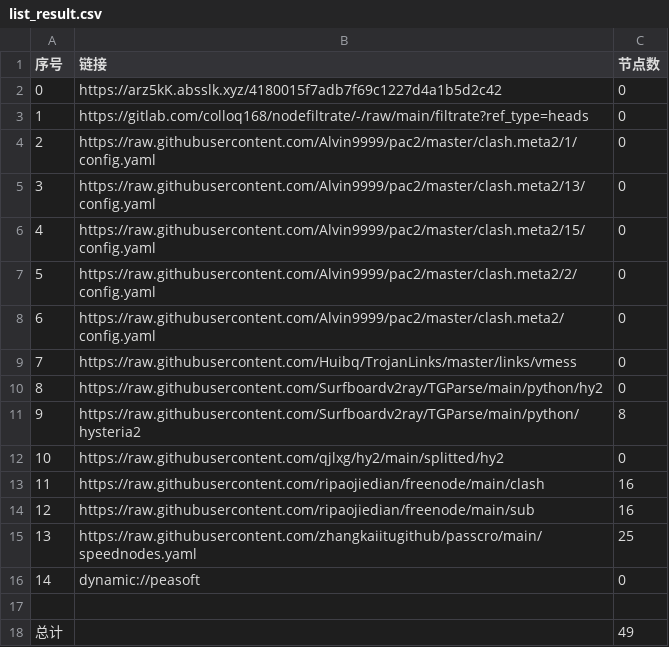
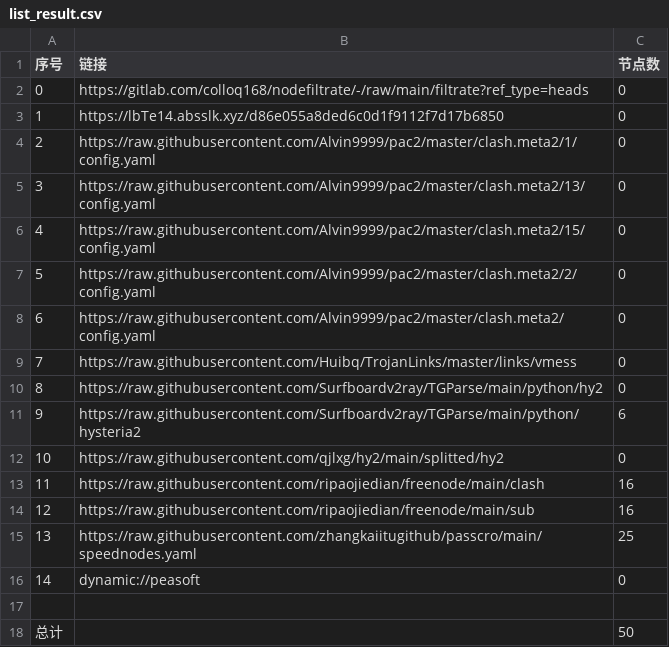
Before and after one commit to aquace/-dl, a CSV file: list_result.csv, drawn as a sheet.

```diff
--- a/list_result.csv
+++ b/list_result.csv
@@ -1,4 +1,4 @@
 序号,链接,节点数
-0,https://arz5kK.absslk.xyz/4180015f7adb7f69c1227d4a1b5d2c42,0
-1,https://gitlab.com/colloq168/nodefiltrate/-/raw/main/filtrate?ref_type=heads,0
+0,https://gitlab.com/colloq168/nodefiltrate/-/raw/main/filtrate?ref_type=heads,0
+1,https://lbTe14.absslk.xyz/d86e055a8ded6c0d1f9112f7d17b6850,0
 2,https://raw.githubusercontent.com/Alvin9999/pac2/master/clash.meta2/1/config.yaml,0
@@ -10,3 +10,3 @@
 8,https://raw.githubusercontent.com/Surfboardv2ray/TGParse/main/python/hy2,0
-9,https://raw.githubusercontent.com/Surfboardv2ray/TGParse/main/python/hysteria2,8
+9,https://raw.githubusercontent.com/Surfboardv2ray/TGParse/main/python/hysteria2,6
 10,https://raw.githubusercontent.com/qjlxg/hy2/main/splitted/hy2,0
@@ -17,2 +17,2 @@
 
-总计,,49
+总计,,50
```
Also changed, not shown: 6 other files.
